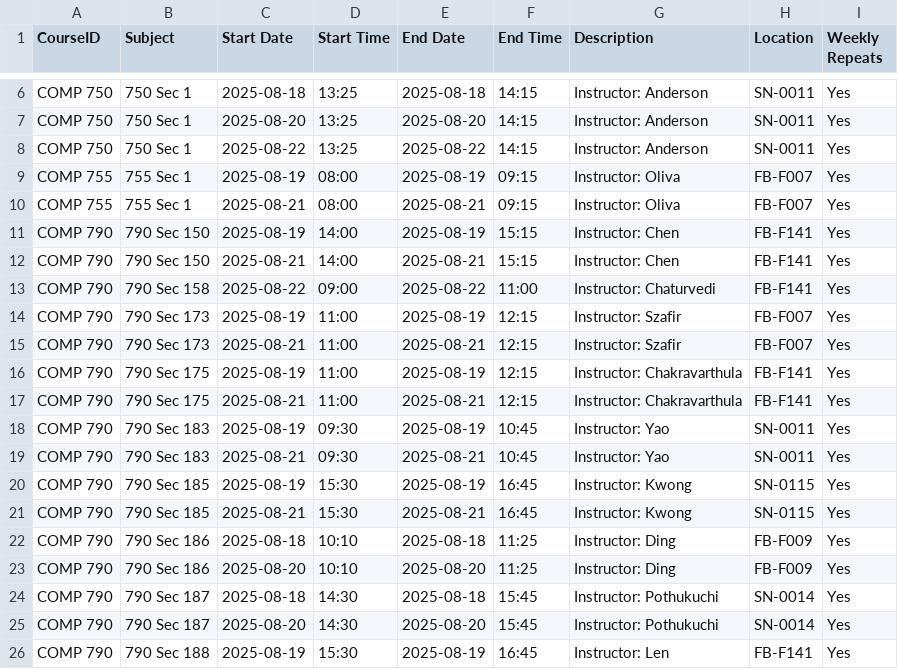
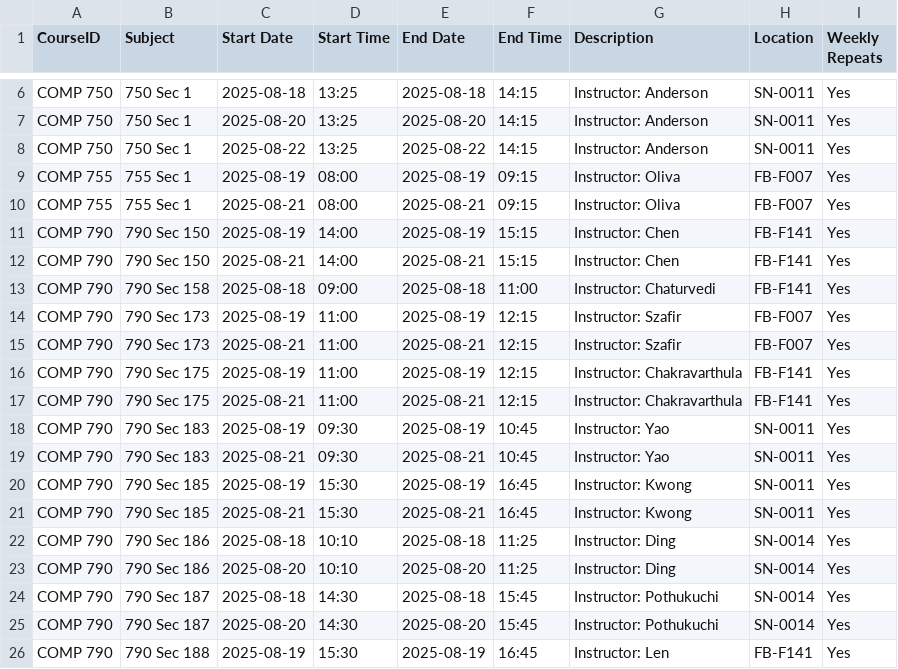
Before and after one commit to hashunc/UNC-CS-Course-Scheduling-mk2, a CSV file: data/Output/google_calendar_graduated.csv, drawn as a sheet; only a part is shown, gaps mark what is left out.

```diff
--- a/data/Output/google_calendar_graduated.csv
+++ b/data/Output/google_calendar_graduated.csv
@@ -12,3 +12,3 @@ COMP 790,790 Sec 150,2025-08-19,14:00,2025-08-19,15:15,Instructor: Chen,FB-F141,
 COMP 790,790 Sec 150,2025-08-21,14:00,2025-08-21,15:15,Instructor: Chen,FB-F141,Yes
-COMP 790,790 Sec 158,2025-08-22,09:00,2025-08-22,11:00,Instructor: Chaturvedi,FB-F141,Yes
+COMP 790,790 Sec 158,2025-08-18,09:00,2025-08-18,11:00,Instructor: Chaturvedi,FB-F141,Yes
 COMP 790,790 Sec 173,2025-08-19,11:00,2025-08-19,12:15,Instructor: Szafir,FB-F007,Yes
@@ -19,6 +19,6 @@ COMP 790,790 Sec 183,2025-08-19,09:30,2025-08-19,10:45,Instructor: Yao,SN-0011,Y
 COMP 790,790 Sec 183,2025-08-21,09:30,2025-08-21,10:45,Instructor: Yao,SN-0011,Yes
-COMP 790,790 Sec 185,2025-08-19,15:30,2025-08-19,16:45,Instructor: Kwong,SN-0115,Yes
-COMP 790,790 Sec 185,2025-08-21,15:30,2025-08-21,16:45,Instructor: Kwong,SN-0115,Yes
-COMP 790,790 Sec 186,2025-08-18,10:10,2025-08-18,11:25,Instructor: Ding,FB-F009,Yes
-COMP 790,790 Sec 186,2025-08-20,10:10,2025-08-20,11:25,Instructor: Ding,FB-F009,Yes
+COMP 790,790 Sec 185,2025-08-19,15:30,2025-08-19,16:45,Instructor: Kwong,SN-0011,Yes
+COMP 790,790 Sec 185,2025-08-21,15:30,2025-08-21,16:45,Instructor: Kwong,SN-0011,Yes
+COMP 790,790 Sec 186,2025-08-18,10:10,2025-08-18,11:25,Instructor: Ding,SN-0014,Yes
+COMP 790,790 Sec 186,2025-08-20,10:10,2025-08-20,11:25,Instructor: Ding,SN-0014,Yes
 COMP 790,790 Sec 187,2025-08-18,14:30,2025-08-18,15:45,Instructor: Pothukuchi,SN-0014,Yes
```
Also changed, not shown: data/CSV/schedule_output.csv, data/Output/google_calendar_undergraduate.csv, 2 other files.
